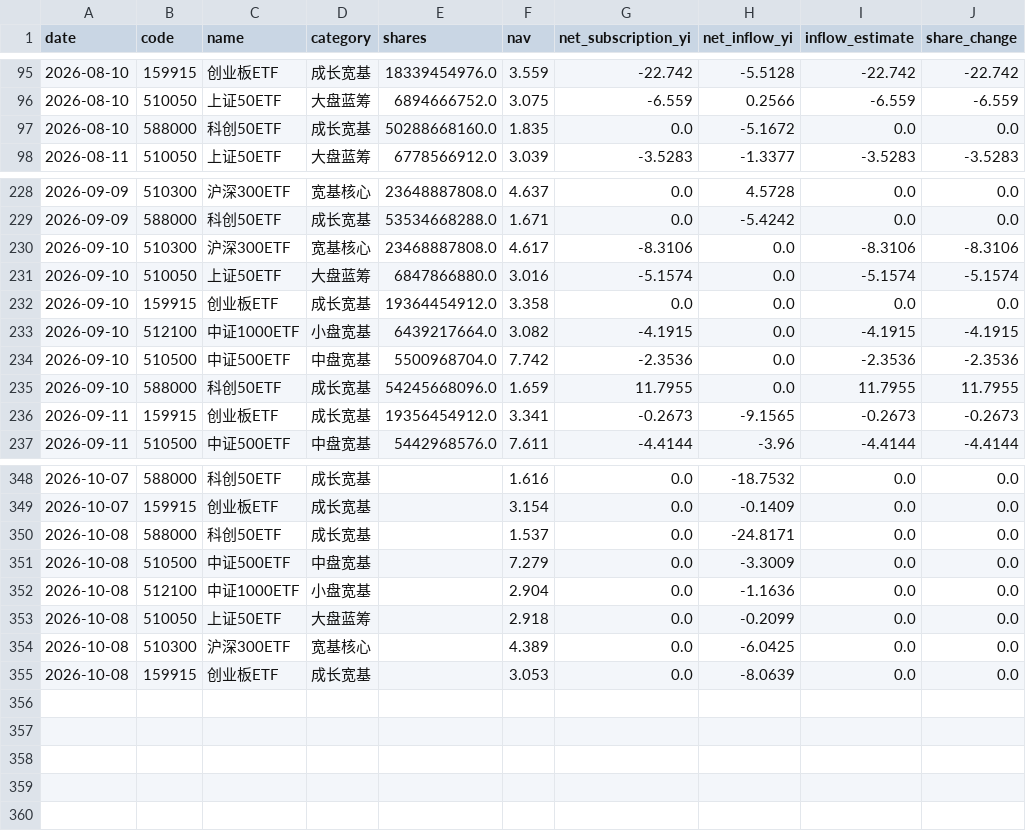
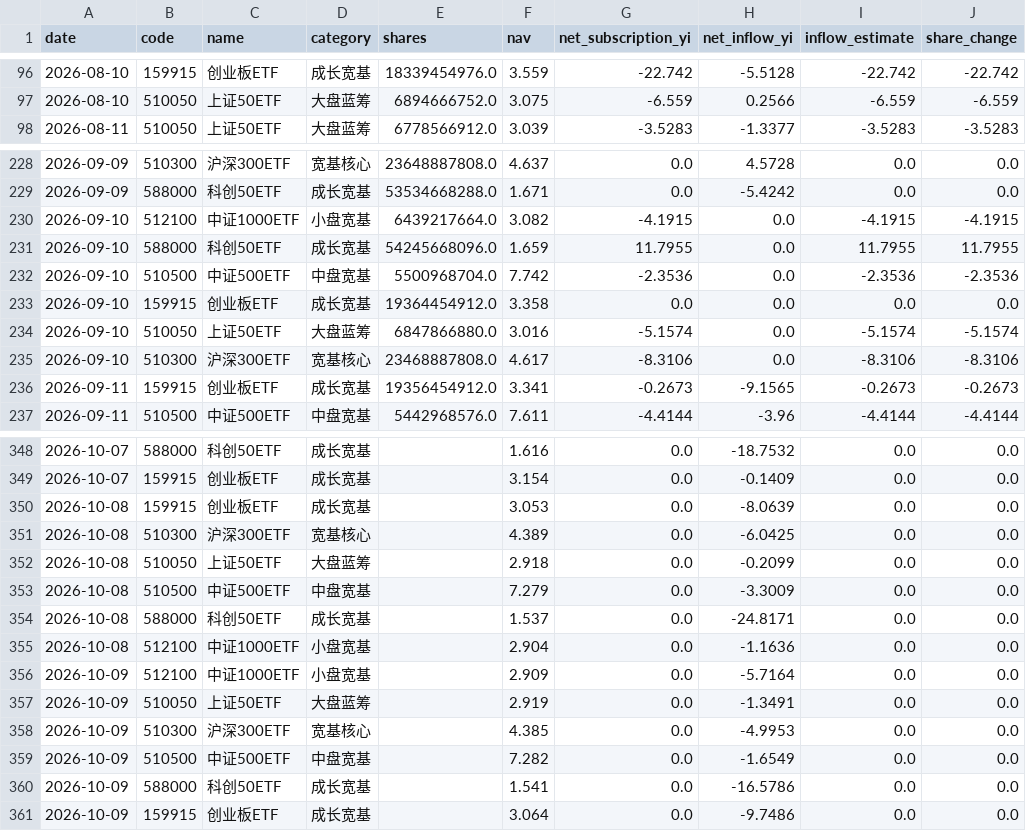
Before and after one commit to moregun/gov-invest-monitor, a CSV file: data/etf_daily_data.csv, drawn as a sheet; only a part is shown, gaps mark what is left out; the diff covers the shown part only.

```diff
--- a/data/etf_daily_data.csv
+++ b/data/etf_daily_data.csv
@@ -96,3 +97,2 @@
 2026-08-10,510050,上证50ETF,大盘蓝筹,6894666752.0,3.075,-6.559,0.2566,-6.559,-6.559
-2026-08-10,588000,科创50ETF,成长宽基,50288668160.0,1.835,0.0,-5.1672,0.0,0.0
 2026-08-11,510050,上证50ETF,大盘蓝筹,6778566912.0,3.039,-3.5283,-1.3377,-3.5283,-3.5283
@@ -229,8 +229,8 @@
 2026-09-09,588000,科创50ETF,成长宽基,53534668288.0,1.671,0.0,-5.4242,0.0,0.0
+2026-09-10,512100,中证1000ETF,小盘宽基,6439217664.0,3.082,-4.1915,0.0,-4.1915,-4.1915
+2026-09-10,588000,科创50ETF,成长宽基,54245668096.0,1.659,11.7955,0.0,11.7955,11.7955
+2026-09-10,510500,中证500ETF,中盘宽基,5500968704.0,7.742,-2.3536,0.0,-2.3536,-2.3536
+2026-09-10,159915,创业板ETF,成长宽基,19364454912.0,3.358,0.0,0.0,0.0,0.0
+2026-09-10,510050,上证50ETF,大盘蓝筹,6847866880.0,3.016,-5.1574,0.0,-5.1574,-5.1574
 2026-09-10,510300,沪深300ETF,宽基核心,23468887808.0,4.617,-8.3106,0.0,-8.3106,-8.3106
-2026-09-10,510050,上证50ETF,大盘蓝筹,6847866880.0,3.016,-5.1574,0.0,-5.1574,-5.1574
-2026-09-10,159915,创业板ETF,成长宽基,19364454912.0,3.358,0.0,0.0,0.0,0.0
-2026-09-10,512100,中证1000ETF,小盘宽基,6439217664.0,3.082,-4.1915,0.0,-4.1915,-4.1915
-2026-09-10,510500,中证500ETF,中盘宽基,5500968704.0,7.742,-2.3536,0.0,-2.3536,-2.3536
-2026-09-10,588000,科创50ETF,成长宽基,54245668096.0,1.659,11.7955,0.0,11.7955,11.7955
 2026-09-11,159915,创业板ETF,成长宽基,19356454912.0,3.341,-0.2673,-9.1565,-0.2673,-0.2673
@@ -349,7 +349,13 @@
 2026-10-07,159915,创业板ETF,成长宽基,,3.154,0.0,-0.1409,0.0,0.0
+2026-10-08,159915,创业板ETF,成长宽基,,3.053,0.0,-8.0639,0.0,0.0
+2026-10-08,510300,沪深300ETF,宽基核心,,4.389,0.0,-6.0425,0.0,0.0
+2026-10-08,510050,上证50ETF,大盘蓝筹,,2.918,0.0,-0.2099,0.0,0.0
+2026-10-08,510500,中证500ETF,中盘宽基,,7.279,0.0,-3.3009,0.0,0.0
 2026-10-08,588000,科创50ETF,成长宽基,,1.537,0.0,-24.8171,0.0,0.0
-2026-10-08,510500,中证500ETF,中盘宽基,,7.279,0.0,-3.3009,0.0,0.0
 2026-10-08,512100,中证1000ETF,小盘宽基,,2.904,0.0,-1.1636,0.0,0.0
-2026-10-08,510050,上证50ETF,大盘蓝筹,,2.918,0.0,-0.2099,0.0,0.0
-2026-10-08,510300,沪深300ETF,宽基核心,,4.389,0.0,-6.0425,0.0,0.0
-2026-10-08,159915,创业板ETF,成长宽基,,3.053,0.0,-8.0639,0.0,0.0
+2026-10-09,512100,中证1000ETF,小盘宽基,,2.909,0.0,-5.7164,0.0,0.0
+2026-10-09,510050,上证50ETF,大盘蓝筹,,2.919,0.0,-1.3491,0.0,0.0
+2026-10-09,510300,沪深300ETF,宽基核心,,4.385,0.0,-4.9953,0.0,0.0
+2026-10-09,510500,中证500ETF,中盘宽基,,7.282,0.0,-1.6549,0.0,0.0
+2026-10-09,588000,科创50ETF,成长宽基,,1.541,0.0,-16.5786,0.0,0.0
+2026-10-09,159915,创业板ETF,成长宽基,,3.064,0.0,-9.7486,0.0,0.0
```
Also changed, not shown: 110 moved rows elsewhere in this file, 2 other files.
